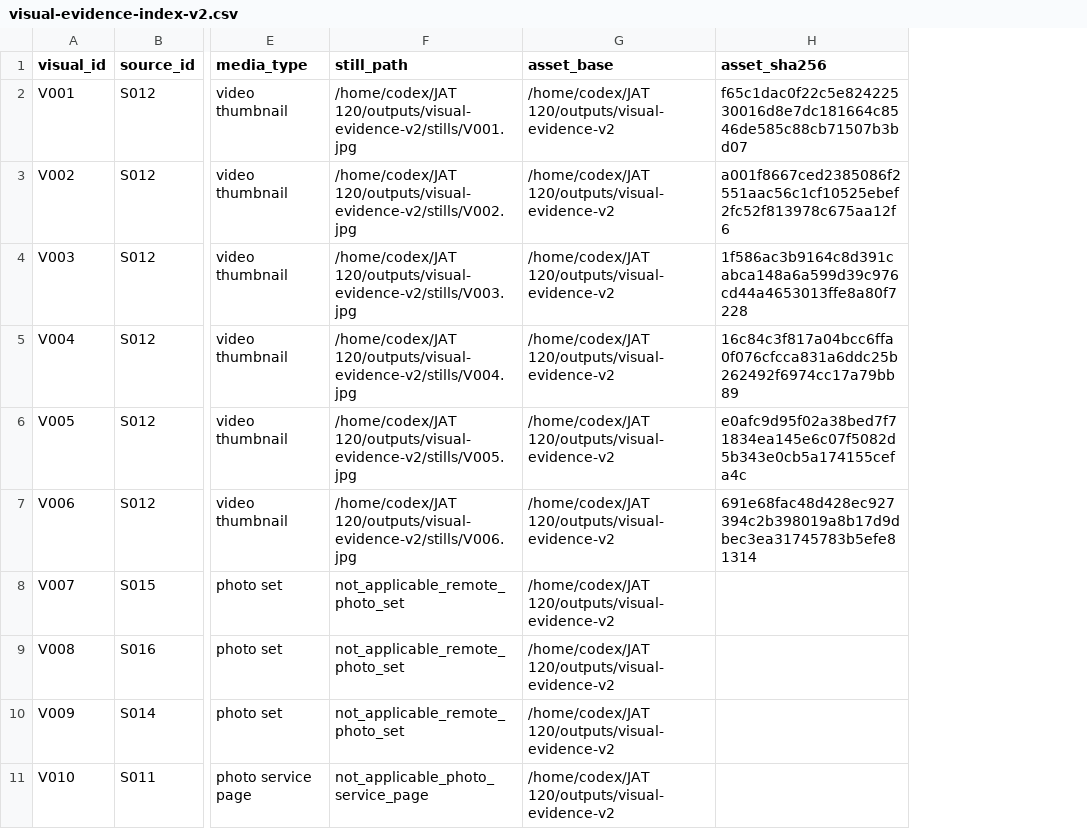
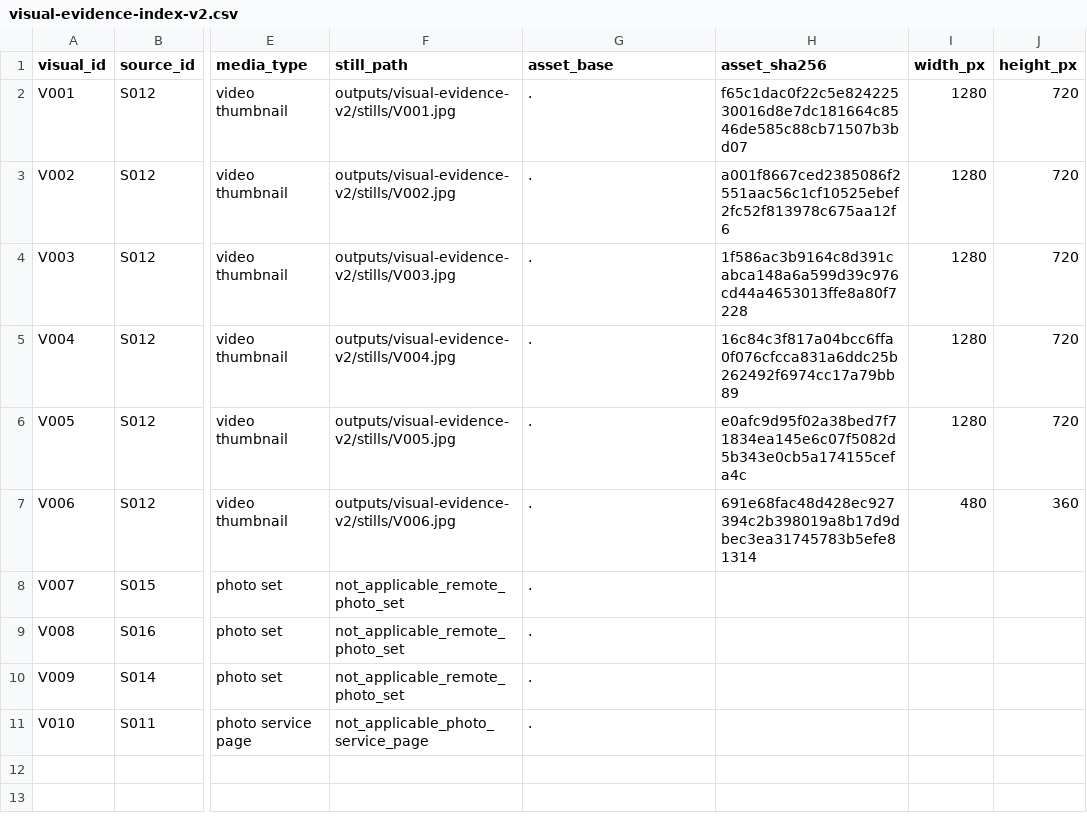
Before and after one commit to sharkky9/jat-120k-guide, a CSV file: docs/research/visual-evidence-index-v2.csv, drawn as a sheet; only a part is shown, gaps mark what is left out; the diff names each change by its address in the sheet, - before the commit and + after, or states it on an @@ line.

```diff
--- a/docs/research/visual-evidence-index-v2.csv
+++ b/docs/research/visual-evidence-index-v2.csv
+column I (width_px), rows 2-7: 1280 | 1280 | 1280 | 1280 | 1280 | 480
+column J (height_px), rows 2-7: 720 | 720 | 720 | 720 | 720 | 360
-F2 (still_path): /home/codex/JAT 120/outputs/visual-evidence-v2/stills/V001.jpg
+F2 (still_path): outputs/visual-evidence-v2/stills/V001.jpg
-G2:G11 (asset_base): /home/codex/JAT 120/outputs/visual-evidence-v2
+G2:G11 (asset_base): .
-F3 (still_path): /home/codex/JAT 120/outputs/visual-evidence-v2/stills/V002.jpg
+F3 (still_path): outputs/visual-evidence-v2/stills/V002.jpg
-F4 (still_path): /home/codex/JAT 120/outputs/visual-evidence-v2/stills/V003.jpg
+F4 (still_path): outputs/visual-evidence-v2/stills/V003.jpg
-F5 (still_path): /home/codex/JAT 120/outputs/visual-evidence-v2/stills/V004.jpg
+F5 (still_path): outputs/visual-evidence-v2/stills/V004.jpg
-F6 (still_path): /home/codex/JAT 120/outputs/visual-evidence-v2/stills/V005.jpg
+F6 (still_path): outputs/visual-evidence-v2/stills/V005.jpg
-F7 (still_path): /home/codex/JAT 120/outputs/visual-evidence-v2/stills/V006.jpg
+F7 (still_path): outputs/visual-evidence-v2/stills/V006.jpg
```
Also changed, not shown: docs/research/source-inventory-v2.csv, 7 other files.
